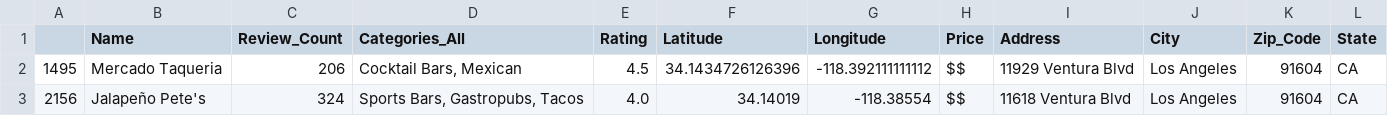
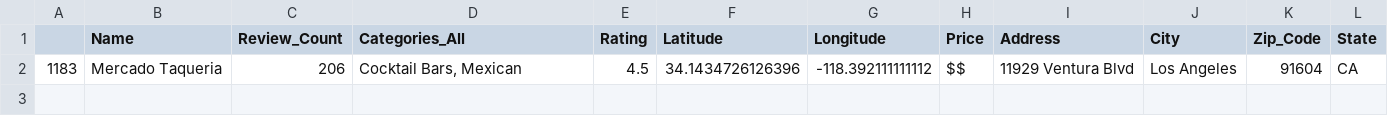
Before and after one commit to hmzskr/Project_3, a CSV file: map_info.csv, drawn as a sheet.

```diff
--- a/map_info.csv
+++ b/map_info.csv
@@ -1,3 +1,2 @@
 ,Name,Review_Count,Categories_All,Rating,Latitude,Longitude,Price,Address,City,Zip_Code,State
-1495,Mercado Taqueria,206,"Cocktail Bars, Mexican",4.5,34.1434726126396,-118.392111111112,$$,11929 Ventura Blvd,Los Angeles,91604,CA
-2156,Jalapeño Pete's,324,"Sports Bars, Gastropubs, Tacos",4.0,34.14019,-118.38554,$$,11618 Ventura Blvd,Los Angeles,91604,CA
+1183,Mercado Taqueria,206,"Cocktail Bars, Mexican",4.5,34.1434726126396,-118.392111111112,$$,11929 Ventura Blvd,Los Angeles,91604,CA
```
Also changed, not shown: 2 other files.
